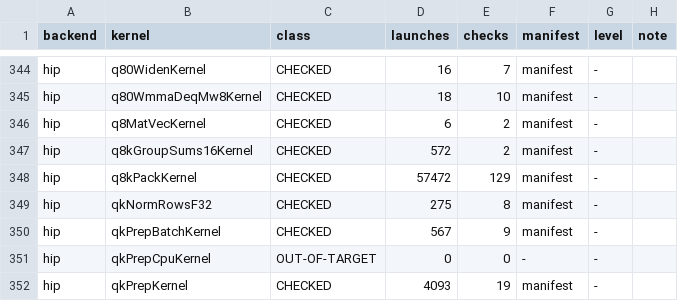
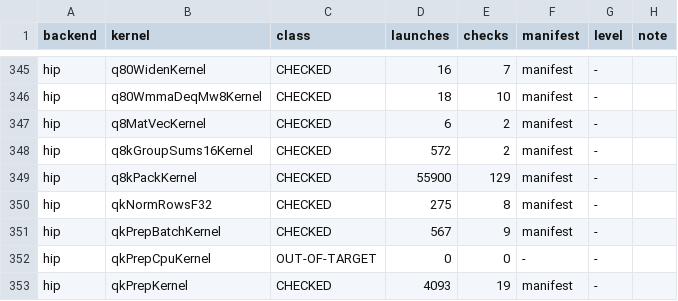
Before and after one commit to jklappenbach/cajeta-llm, a TSV file: census/amdgpu.tsv, drawn as a sheet; only a part is shown, gaps mark what is left out; the diff covers the shown part only.

```diff
--- a/census/amdgpu.tsv
+++ b/census/amdgpu.tsv
@@ -347,3 +348,3 @@ hip	q8MatVecKernel	CHECKED	6	2	manifest	-
 hip	q8kGroupSums16Kernel	CHECKED	572	2	manifest	-	
-hip	q8kPackKernel	CHECKED	57472	129	manifest	-	
+hip	q8kPackKernel	CHECKED	55900	129	manifest	-	
 hip	qkNormRowsF32	CHECKED	275	8	manifest	-	
```
Also changed, not shown: 1 added row and 14 edited cells elsewhere in this file.
